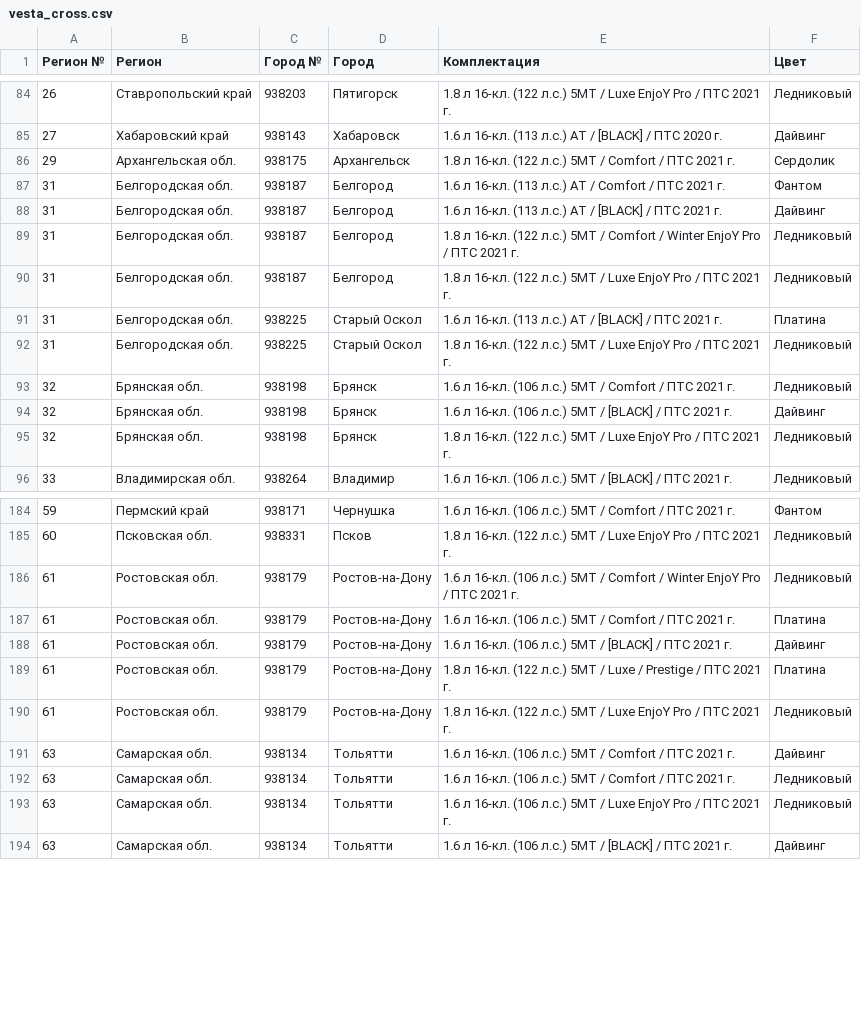
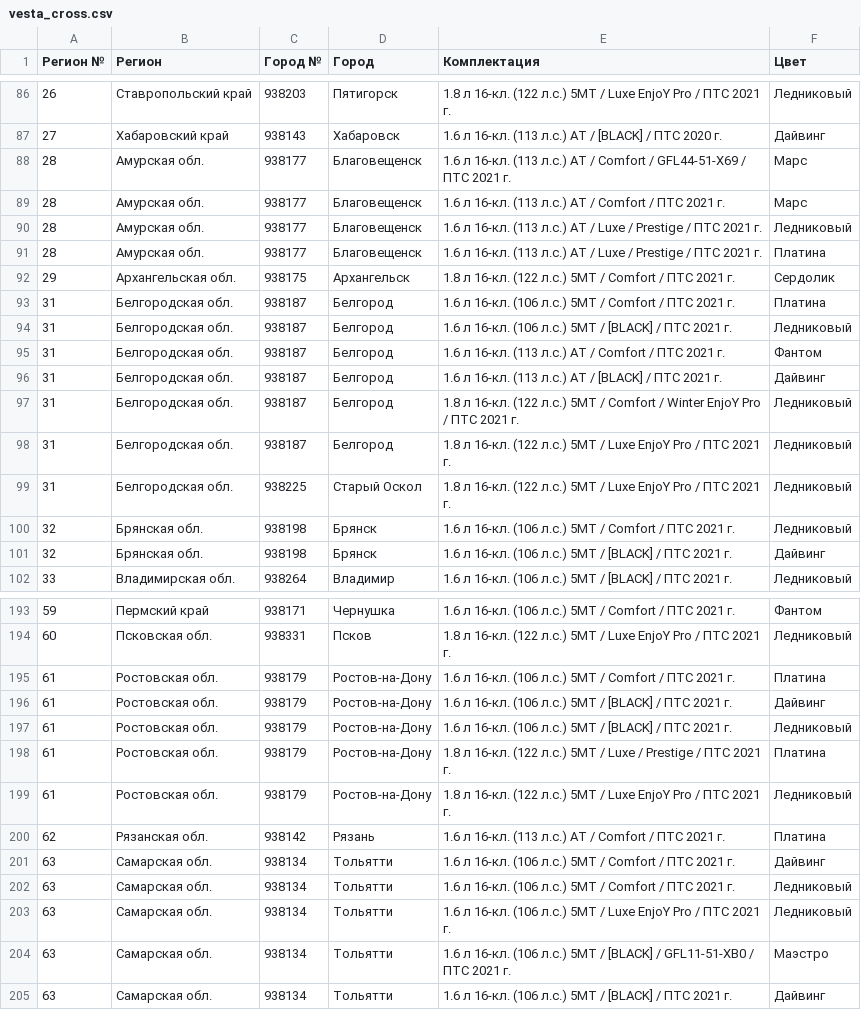
Before and after one commit to kafeg/ladacsv, a CSV file: vesta_cross.csv, drawn as a sheet; only a part is shown, gaps mark what is left out; removed rows and columns are numbered as before the commit, all else as after; the diff covers the shown part only; the diff names each change by its address in the sheet, - before the commit and + after, or states it on an @@ line.

```diff
--- a/vesta_cross.csv
+++ b/vesta_cross.csv
+row 88: 28 | Амурская обл. | 938177 | Благовещенск | 1.6 л 16-кл. (113 л.с.) АТ / Comfort / GFL44-51-X69 / ПТС 2021 г. | Марс
+row 89: 28 | Амурская обл. | 938177 | Благовещенск | 1.6 л 16-кл. (113 л.с.) АТ / Comfort / ПТС 2021 г. | Марс
+row 90: 28 | Амурская обл. | 938177 | Благовещенск | 1.6 л 16-кл. (113 л.с.) АТ / Luxe / Prestige / ПТС 2021 г. | Ледниковый
+row 91: 28 | Амурская обл. | 938177 | Благовещенск | 1.6 л 16-кл. (113 л.с.) АТ / Luxe / Prestige / ПТС 2021 г. | Платина
+row 93: 31 | Белгородская обл. | 938187 | Белгород | 1.6 л 16-кл. (106 л.с.) 5МТ / Comfort / ПТС 2021 г. | Платина
+row 94: 31 | Белгородская обл. | 938187 | Белгород | 1.6 л 16-кл. (106 л.с.) 5МТ / [BLACK] / ПТС 2021 г. | Ледниковый
-row 91: 31 | Белгородская обл. | 938225 | Старый Оскол | 1.6 л 16-кл. (113 л.с.) АТ / [BLACK] / ПТС 2021 г. | Платина
-row 95: 32 | Брянская обл. | 938198 | Брянск | 1.8 л 16-кл. (122 л.с.) 5МТ / Luxe EnjoY Pro / ПТС 2021 г. | Ледниковый
-row 186: 61 | Ростовская обл. | 938179 | Ростов-на-Дону | 1.6 л 16-кл. (106 л.с.) 5МТ / Comfort / Winter EnjoY Pro / ПТС 2021 г. | Ледниковый
+row 197: 61 | Ростовская обл. | 938179 | Ростов-на-Дону | 1.6 л 16-кл. (106 л.с.) 5МТ / [BLACK] / ПТС 2021 г. | Ледниковый
+row 200: 62 | Рязанская обл. | 938142 | Рязань | 1.6 л 16-кл. (113 л.с.) АТ / Comfort / ПТС 2021 г. | Платина
+row 204: 63 | Самарская обл. | 938134 | Тольятти | 1.6 л 16-кл. (106 л.с.) 5МТ / [BLACK] / GFL11-51-XB0 / ПТС 2021 г. | Маэстро
```
Also changed, not shown: 16 added rows, 5 removed rows and 2 edited cells elsewhere in this file, largus-new_universal.csv, niva-legend_3doors.csv, 19 other files.
